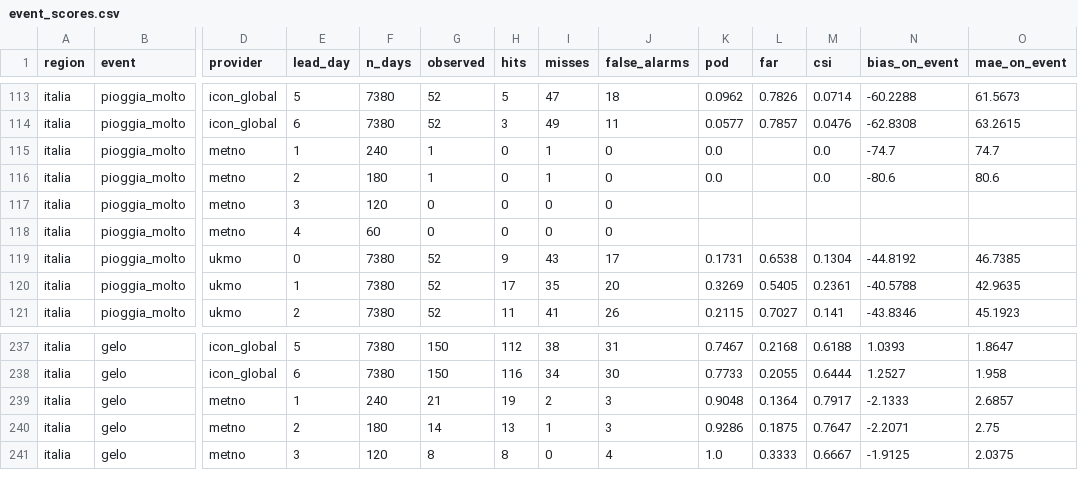
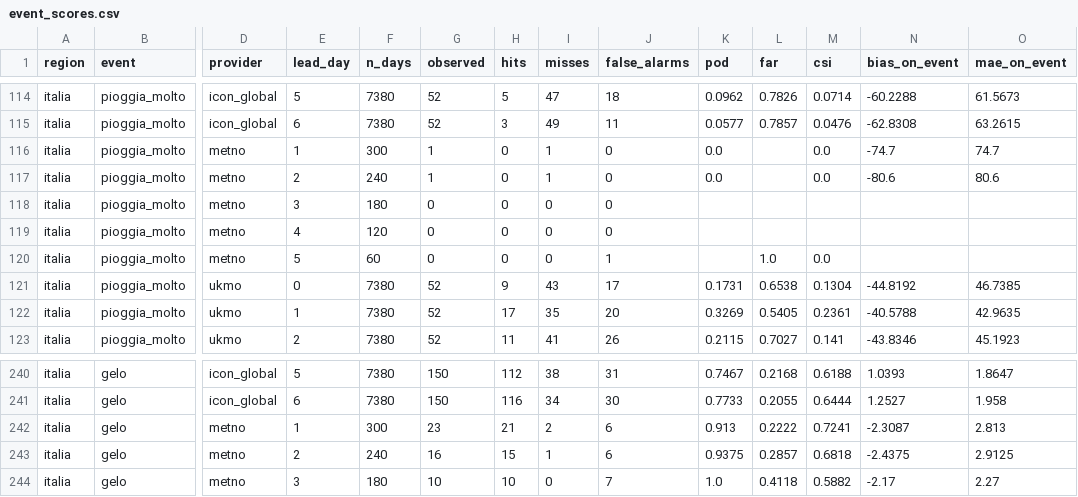
Before and after one commit to francescorossi3/prognostica, a CSV file: data/csv/event_scores.csv, drawn as a sheet; only a part is shown, gaps mark what is left out; addresses are those after the commit; rows hold the shown columns only; the diff covers the shown part only; the diff names each change by its address in the sheet, - before the commit and + after, or states it on an @@ line.

```diff
--- a/data/csv/event_scores.csv
+++ b/data/csv/event_scores.csv
-F116 (n_days): 240
+F116 (n_days): 300
-F117 (n_days): 180
+F117 (n_days): 240
-F118 (n_days): 120
+F118 (n_days): 180
-F119 (n_days): 60
+F119 (n_days): 120
+row 120: italia | pioggia_molto | metno | 5 | 60 | 0 | 0 | 0 | 1 |  | 1.0 | 0.0
-F242 (n_days): 240
+F242 (n_days): 300
-G242 (observed): 21
+G242 (observed): 23
-H242 (hits): 19
+H242 (hits): 21
-J242:J243 (false_alarms): 3
+J242:J243 (false_alarms): 6
-K242 (pod): 0.9048
+K242 (pod): 0.913
-L242 (far): 0.1364
+L242 (far): 0.2222
-M242 (csi): 0.7917
+M242 (csi): 0.7241
-N242 (bias_on_event): -2.1333
+N242 (bias_on_event): -2.3087
-O242 (mae_on_event): 2.6857
+O242 (mae_on_event): 2.813
-F243 (n_days): 180
+F243 (n_days): 240
-G243 (observed): 14
+G243 (observed): 16
-H243 (hits): 13
+H243 (hits): 15
-K243 (pod): 0.9286
+K243 (pod): 0.9375
-L243 (far): 0.1875
+L243 (far): 0.2857
-M243 (csi): 0.7647
+M243 (csi): 0.6818
-N243 (bias_on_event): -2.2071
+N243 (bias_on_event): -2.4375
-O243 (mae_on_event): 2.75
+O243 (mae_on_event): 2.9125
-F244 (n_days): 120
+F244 (n_days): 180
-G244 (observed): 8
+G244 (observed): 10
-H244 (hits): 8
+H244 (hits): 10
-J244 (false_alarms): 4
+J244 (false_alarms): 7
-L244 (far): 0.3333
+L244 (far): 0.4118
-M244 (csi): 0.6667
+M244 (csi): 0.5882
-N244 (bias_on_event): -1.9125
+N244 (bias_on_event): -2.17
-O244 (mae_on_event): 2.0375
+O244 (mae_on_event): 2.27
```
Also changed, not shown: 3 added rows and 45 edited cells elsewhere in this file, data/csv/best_and_weights.csv, data/csv/event_list.csv, 7 other files.
